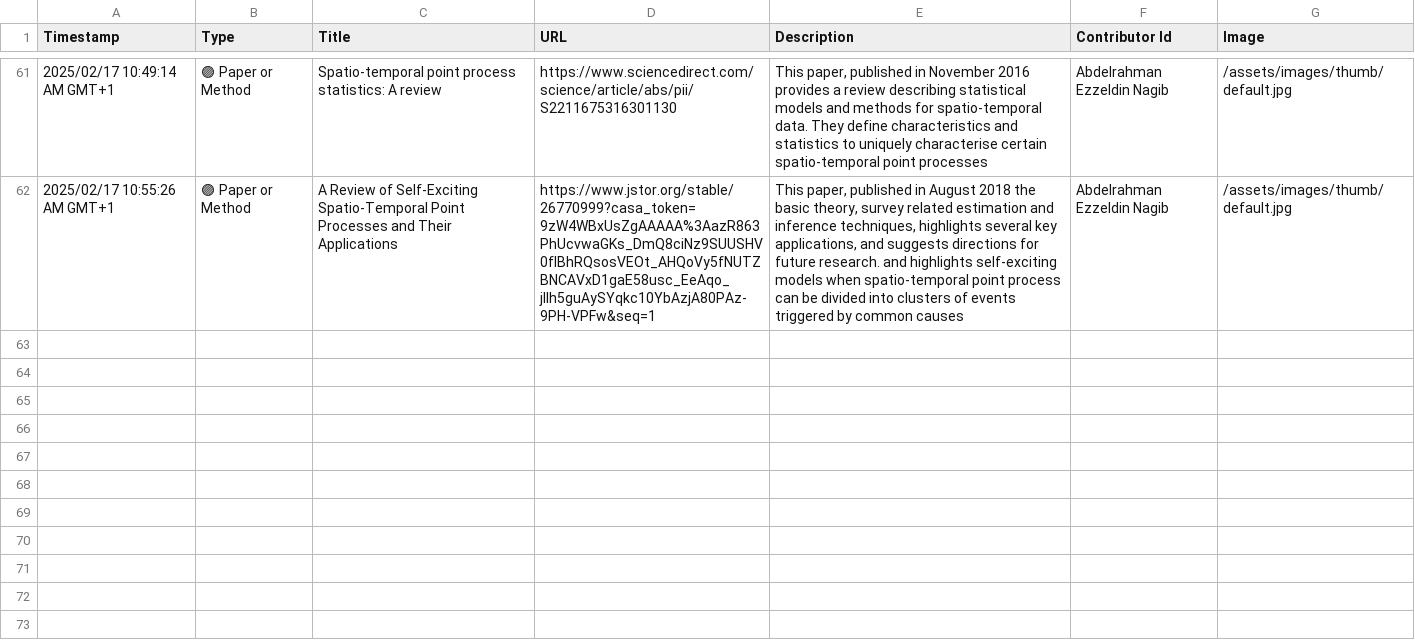
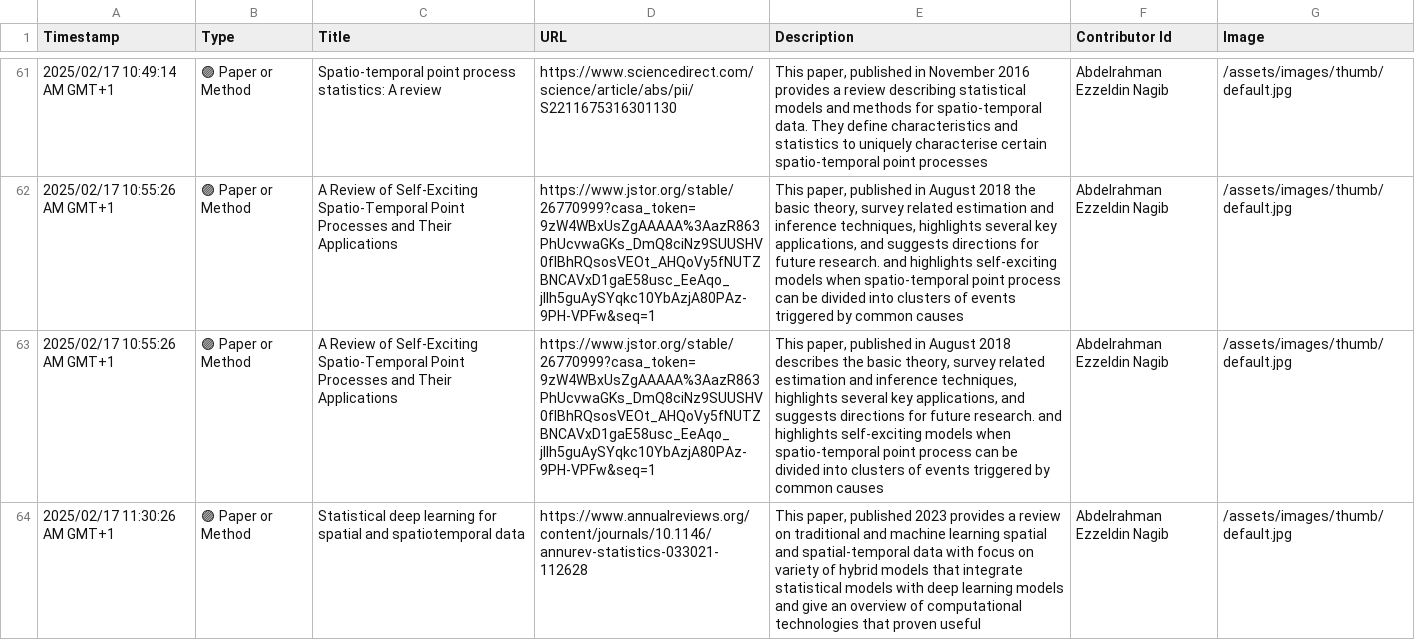
Before and after one commit to events2025/events2025.github.io, a CSV file: data/Add Item to "Events in Context" Knowledge Base.csv, drawn as a sheet; only a part is shown, gaps mark what is left out; the diff names each change by its address in the sheet, - before the commit and + after, or states it on an @@ line.

Commit message:
Update Add Item to "Events in Context" Knowledge Base.csv

```diff
--- a/data/Add Item to "Events in Context" Knowledge Base.csv
+++ b/data/Add Item to "Events in Context" Knowledge Base.csv
+row 63: 2025/02/17 10:55:26 AM GMT+1 | 🟣 Paper or Method | A Review of Self-Exciting Spatio-Temporal Point Processes and Their Applications | https://www.jstor.org/stable/26770999?casa_token=9zW4WBxUsZgAAAAA%3AazR863PhUcvwaGKs_DmQ8ciNz9SUUSHV0fIBhRQsosVEOt_AHQoVy5fNUTZBNCAVxD1gaE58usc_EeAqo_jIlh5guAySYqkc10YbAzjA80PAz-9PH-VPFw&seq=1 | This paper, published in August 2018 describes the basic theory, survey related estimation and inference techniques, highlights several key applications, and suggests directions for future research. and highlights self-exciting models when spatio-temporal point process can be divided into clusters of events triggered by common causes | Abdelrahman Ezzeldin Nagib | /assets/images/thumb/default.jpg
+row 64: 2025/02/17 11:30:26 AM GMT+1 | 🟣 Paper or Method | Statistical deep learning for spatial and spatiotemporal data | https://www.annualreviews.org/content/journals/10.1146/annurev-statistics-033021-112628 | This paper, published 2023 provides a review on traditional and machine learning spatial and spatial-temporal data with focus on variety of hybrid models that integrate statistical models with deep learning models and give an overview of computational technologies that proven useful | Abdelrahman Ezzeldin Nagib | /assets/images/thumb/default.jpg
```
